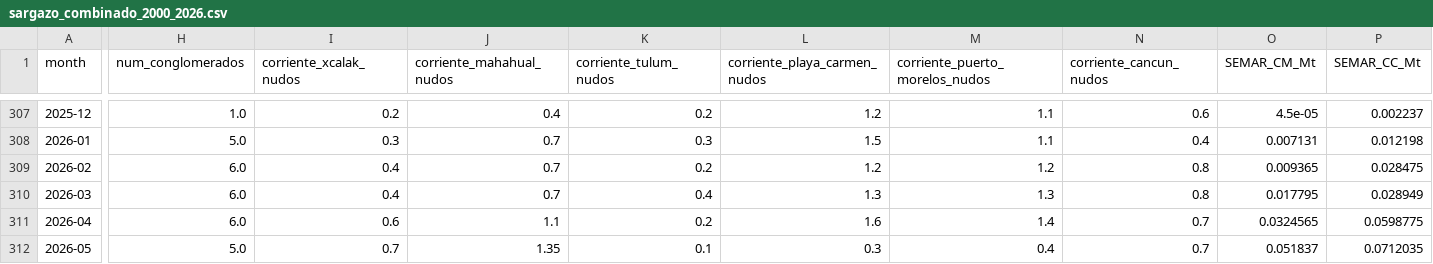
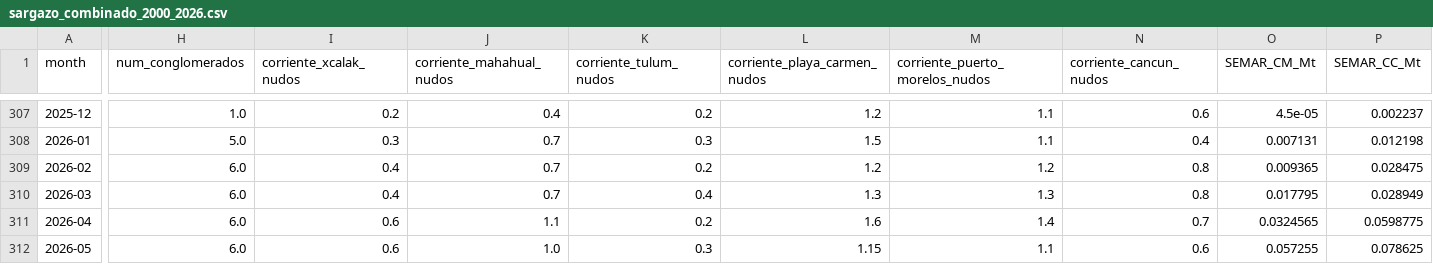
Before and after one commit to Cipre-Holding/sargazo, a CSV file: sargazo_combinado_2000_2026.csv, drawn as a sheet; only a part is shown, gaps mark what is left out; the diff covers the shown part only; the diff names each change by its address in the sheet, - before the commit and + after, or states it on an @@ line.

```diff
--- a/sargazo_combinado_2000_2026.csv
+++ b/sargazo_combinado_2000_2026.csv
-H312 (num_conglomerados): 5.0
+H312 (num_conglomerados): 6.0
-I312 (corriente_xcalak_nudos): 0.7
+I312 (corriente_xcalak_nudos): 0.6
-J312 (corriente_mahahual_nudos): 1.35
+J312 (corriente_mahahual_nudos): 1.0
-K312 (corriente_tulum_nudos): 0.1
+K312 (corriente_tulum_nudos): 0.3
-L312 (corriente_playa_carmen_nudos): 0.3
+L312 (corriente_playa_carmen_nudos): 1.15
-M312 (corriente_puerto_morelos_nudos): 0.4
+M312 (corriente_puerto_morelos_nudos): 1.1
-N312 (corriente_cancun_nudos): 0.7
+N312 (corriente_cancun_nudos): 0.6
-O312 (SEMAR_CM_Mt): 0.051837
+O312 (SEMAR_CM_Mt): 0.057255
-P312 (SEMAR_CC_Mt): 0.0712035
+P312 (SEMAR_CC_Mt): 0.078625
```
Also changed, not shown: 6 edited cells elsewhere in this file, boletines_sargazo_2026.csv, boletines_sargazo_MASTER.csv, 23 other files.
